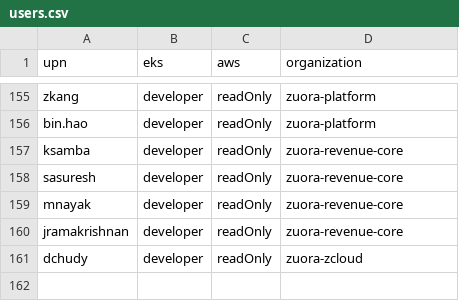
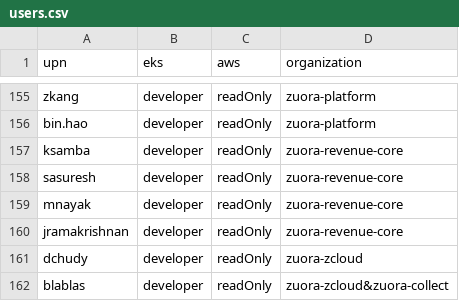
Before and after one commit to hchiang-zuora/self-service, a CSV file: csvs/AzureCSVs/users.csv, drawn as a sheet; only a part is shown, gaps mark what is left out.

Commit message:
added new user

```diff
--- a/csvs/AzureCSVs/users.csv
+++ b/csvs/AzureCSVs/users.csv
@@ -161 +161,2 @@ jramakrishnan,developer,readOnly,zuora-revenue-core
 dchudy,developer,readOnly,zuora-zcloud
+blablas,developer,readOnly,zuora-zcloud&zuora-collect
```
